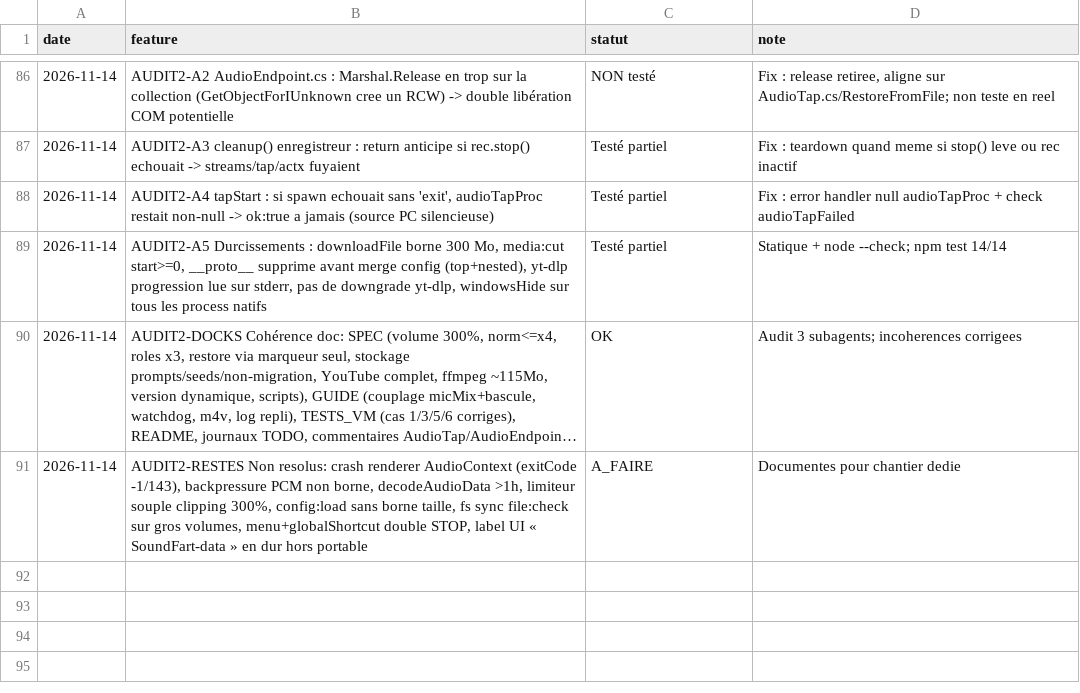
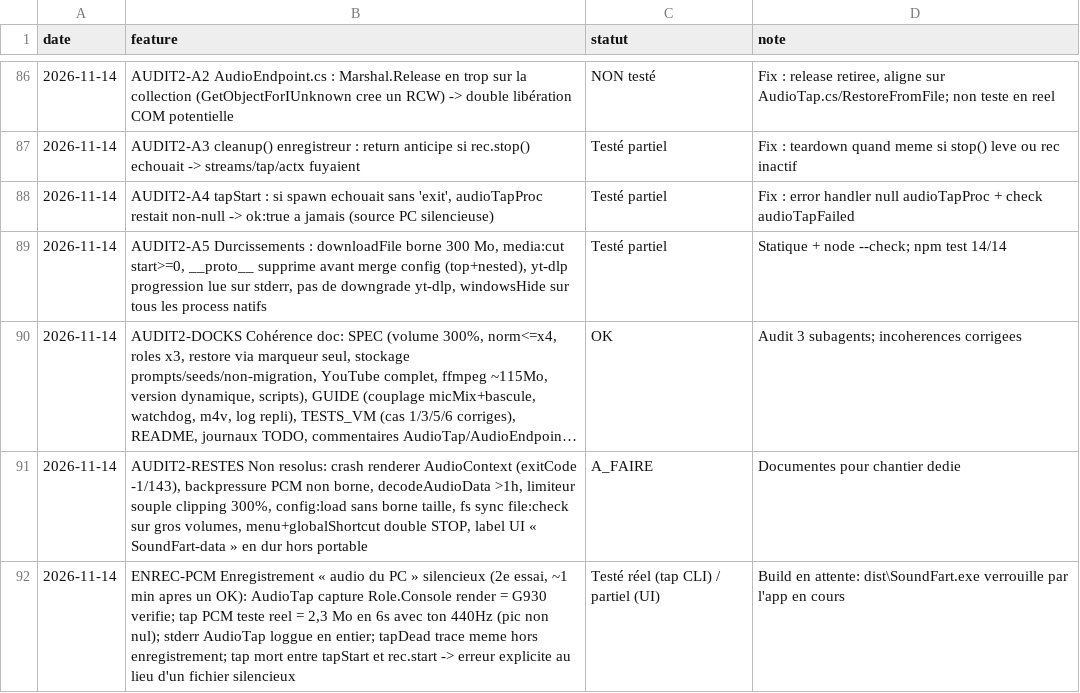
Before and after one commit to sidburn99-ux/SoundFart, a TSV file: suivi.tsv, drawn as a sheet; only a part is shown, gaps mark what is left out; long unchanged cells end in ….

```diff
--- a/suivi.tsv
+++ b/suivi.tsv
@@ -91 +91,2 @@ date	feature	statut	note
 2026-11-14	AUDIT2-RESTES Non resolus: crash renderer AudioContext (exitCode -1/143), backpressure PCM non borne, decodeAudioData >1h, limiteur souple clipping 300%, config:load sans borne taille, fs sync file:check sur gros volumes, menu+globalShortcut double STOP, label UI « SoundFart-data » en dur hors portable	A_FAIRE	Documentes pour chantier dedie
+2026-11-14	ENREC-PCM Enregistrement « audio du PC » silencieux (2e essai, ~1 min apres un OK): AudioTap capture Role.Console render = G930 verifie; tap PCM teste reel = 2,3 Mo en 6s avec ton 440Hz (pic non nul); stderr AudioTap loggue en entier; tapDead trace meme hors enregistrement; tap mort entre tapStart et rec.start -> erreur explicite au lieu d'un fichier silencieux	Testé réel (tap CLI) / partiel (UI)	Build en attente: dist\SoundFart.exe verrouille par l'app en cours
```
Also changed, not shown: 3 other files.
